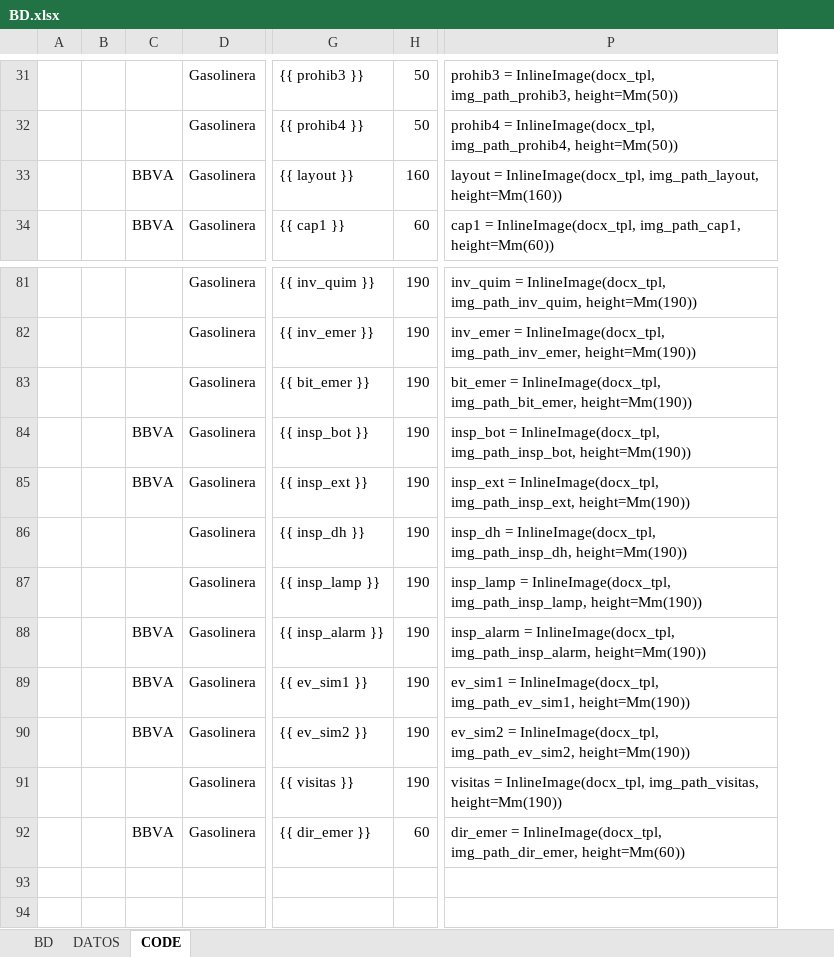
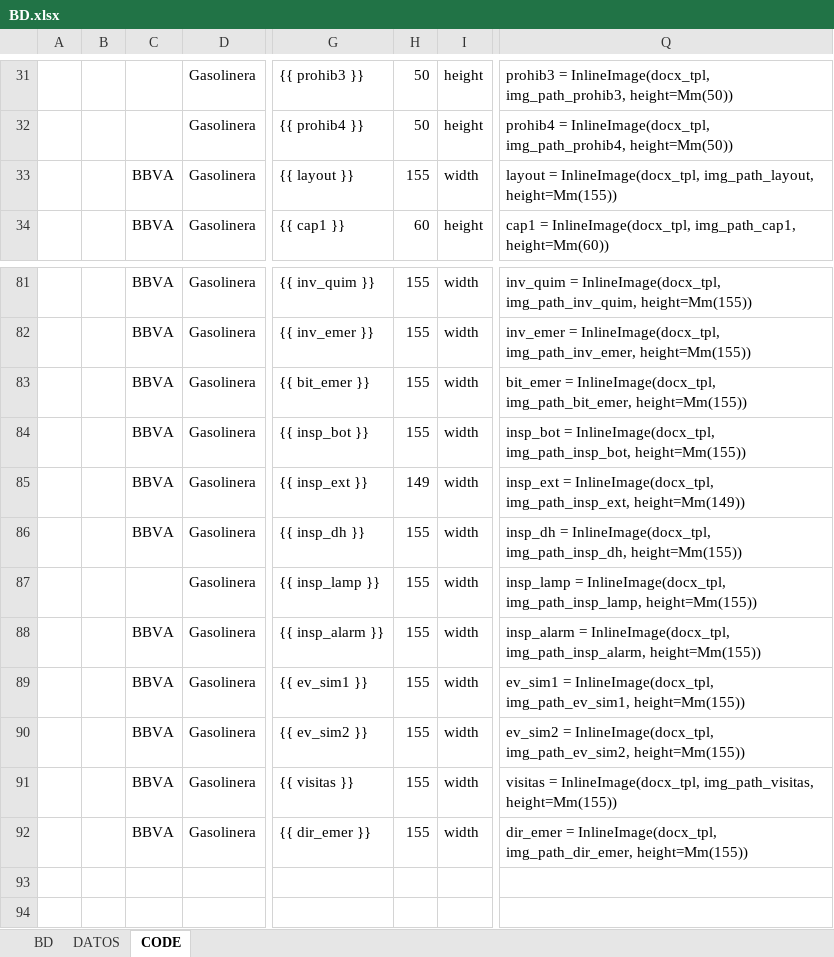
Before and after one commit to luis6a/pipc, an Excel workbook: Inputs/BD.xlsx, sheet CODE, drawn as a sheet; only a part is shown, gaps mark what is left out; values as stored, in another font and other column widths than the file's, no borders; removed rows and columns are numbered as before the commit, all else as after; the diff covers the shown part only; the diff names each change by its address in the sheet, - before the commit and + after, or states it on an @@ line.

Commit message:
Ajuste tamano de imagenes

```diff
--- a/Inputs/BD.xlsx (sheet CODE)
+++ b/Inputs/BD.xlsx (sheet CODE)
+column I, rows 31-34: height | height | width | height; rows 81-92: all width
-column P, rows 31-34: prohib3 = InlineImage(docx_tpl, img_path_prohib3, height=Mm(50)) | prohib4 = InlineImage(docx_tpl, img_path_prohib4, height=Mm(50)) | layout = InlineImage(docx_tpl, img_path_layout, height=Mm(160)) | cap1 = InlineImage(docx_tpl, img_path_cap1, height=Mm(60)); rows 81-92: inv_quim = InlineImage(docx_tpl, img_path_inv_quim, height=Mm(190)) | inv_emer = InlineImage(docx_tpl, img_path_inv_emer, height=Mm(190)) | bit_emer = InlineImage(docx_tpl, img_path_bit_emer, height=Mm(190)) | insp_bot = InlineImage(docx_tpl, img_path_insp_bot, height=Mm(190)) | insp_ext = InlineImage(docx_tpl, img_path_insp_ext, height=Mm(190)) | insp_dh = InlineImage(docx_tpl, img_path_insp_dh, height=Mm(190)) | insp_lamp = InlineImage(docx_tpl, img_path_insp_lamp, height=Mm(190)) | insp_alarm = InlineImage(docx_tpl, img_path_insp_alarm, height=Mm(190)) | ev_sim1 = InlineImage(docx_tpl, img_path_ev_sim1, height=Mm(190)) | ev_sim2 = InlineImage(docx_tpl, img_path_ev_sim2, height=Mm(190)) | visitas = InlineImage(docx_tpl, img_path_visitas, height=Mm(190)) | dir_emer = InlineImage(docx_tpl, img_path_dir_emer, height=Mm(60))
+column Q, rows 31-34: prohib3 = InlineImage(docx_tpl, img_path_prohib3, height=Mm(50)) | prohib4 = InlineImage(docx_tpl, img_path_prohib4, height=Mm(50)) | layout = InlineImage(docx_tpl, img_path_layout, height=Mm(155)) | cap1 = InlineImage(docx_tpl, img_path_cap1, height=Mm(60)); rows 81-92: inv_quim = InlineImage(docx_tpl, img_path_inv_quim, height=Mm(155)) | inv_emer = InlineImage(docx_tpl, img_path_inv_emer, height=Mm(155)) | bit_emer = InlineImage(docx_tpl, img_path_bit_emer, height=Mm(155)) | insp_bot = InlineImage(docx_tpl, img_path_insp_bot, height=Mm(155)) | insp_ext = InlineImage(docx_tpl, img_path_insp_ext, height=Mm(149)) | insp_dh = InlineImage(docx_tpl, img_path_insp_dh, height=Mm(155)) | insp_lamp = InlineImage(docx_tpl, img_path_insp_lamp, height=Mm(155)) | insp_alarm = InlineImage(docx_tpl, img_path_insp_alarm, height=Mm(155)) | ev_sim1 = InlineImage(docx_tpl, img_path_ev_sim1, height=Mm(155)) | ev_sim2 = InlineImage(docx_tpl, img_path_ev_sim2, height=Mm(155)) | visitas = InlineImage(docx_tpl, img_path_visitas, height=Mm(155)) | dir_emer = InlineImage(docx_tpl, img_path_dir_emer, height=Mm(155))
-H33: 160
+H33: 155
-C81:C83: (empty)
+C81:C83: BBVA
-H81:H84: 190
+H81:H84: 155
-H85: 190
+H85: 149
-C86: (empty)
+C86: BBVA
-H86:H91: 190
+H86:H91: 155
-C91: (empty)
+C91: BBVA
-H92: 60
+H92: 155
```
Also changed, not shown: 55 edited cells elsewhere in this sheet, sheet DATOS, sheet BD, formulas that keep their value, 6 other files.
